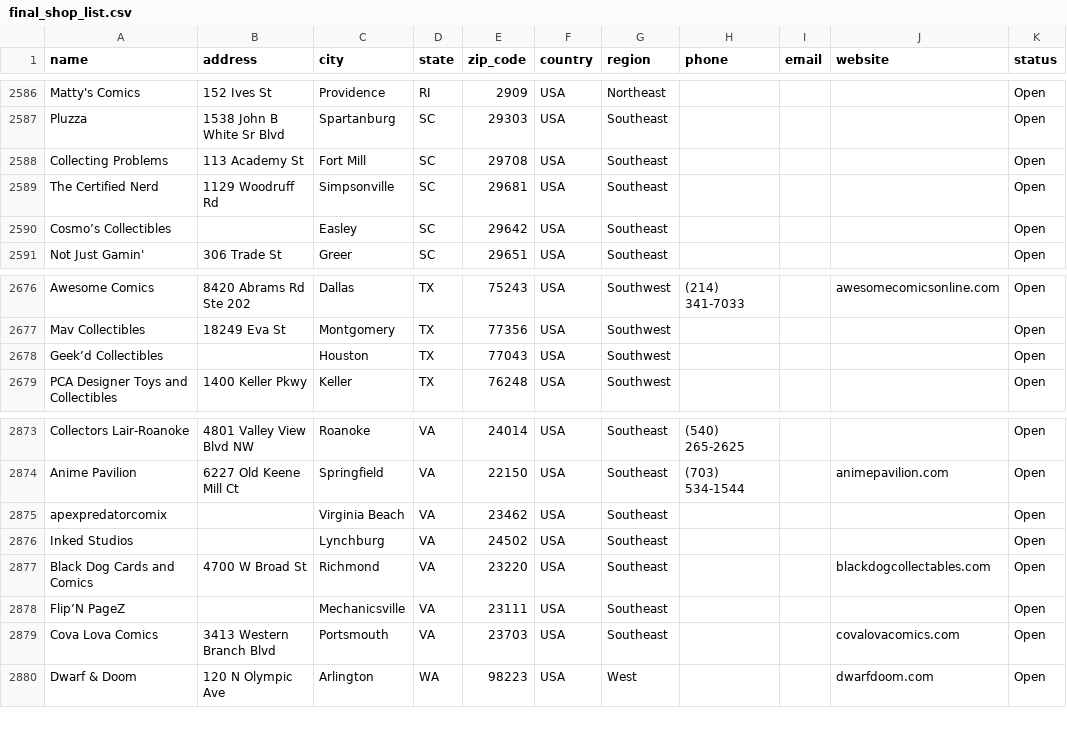
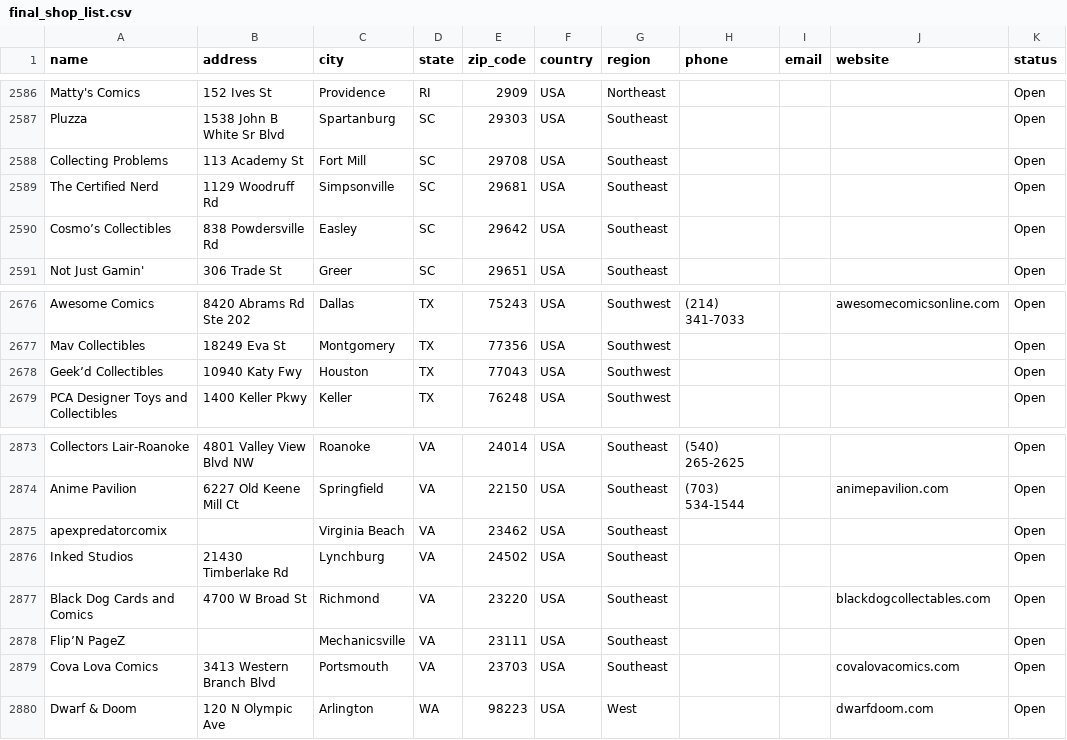
Before and after one commit to mikeisflux/comicshops, a CSV file: final_shop_list.csv, drawn as a sheet; only a part is shown, gaps mark what is left out; the diff covers the shown part only.

```diff
--- a/final_shop_list.csv
+++ b/final_shop_list.csv
@@ -2589,3 +2589,3 @@ Collecting Problems,113 Academy St,Fort Mill,SC,29708,USA,Southeast,,,,Open
 The Certified Nerd,1129 Woodruff Rd,Simpsonville,SC,29681,USA,Southeast,,,,Open
-Cosmo’s Collectibles,,Easley,SC,29642,USA,Southeast,,,,Open
+Cosmo’s Collectibles,838 Powdersville Rd,Easley,SC,29642,USA,Southeast,,,,Open
 Not Just Gamin',306 Trade St,Greer,SC,29651,USA,Southeast,,,,Open
@@ -2677,3 +2677,3 @@ Awesome Comics,8420 Abrams Rd Ste 202,Dallas,TX,75243,USA,Southwest,(214) 341-70
 Mav Collectibles,18249 Eva St,Montgomery,TX,77356,USA,Southwest,,,,Open
-Geek’d Collectibles,,Houston,TX,77043,USA,Southwest,,,,Open
+Geek’d Collectibles,10940 Katy Fwy,Houston,TX,77043,USA,Southwest,,,,Open
 PCA Designer Toys and Collectibles,1400 Keller Pkwy,Keller,TX,76248,USA,Southwest,,,,Open
@@ -2875,3 +2875,3 @@ Anime Pavilion,6227 Old Keene Mill Ct,Springfield,VA,22150,USA,Southeast,(703) 5
 apexpredatorcomix,,Virginia Beach,VA,23462,USA,Southeast,,,,Open
-Inked Studios,,Lynchburg,VA,24502,USA,Southeast,,,,Open
+Inked Studios,21430 Timberlake Rd,Lynchburg,VA,24502,USA,Southeast,,,,Open
 Black Dog Cards and Comics,4700 W Broad St,Richmond,VA,23220,USA,Southeast,,,blackdogcollectables.com,Open
```
Also changed, not shown: 13 edited cells elsewhere in this file.
